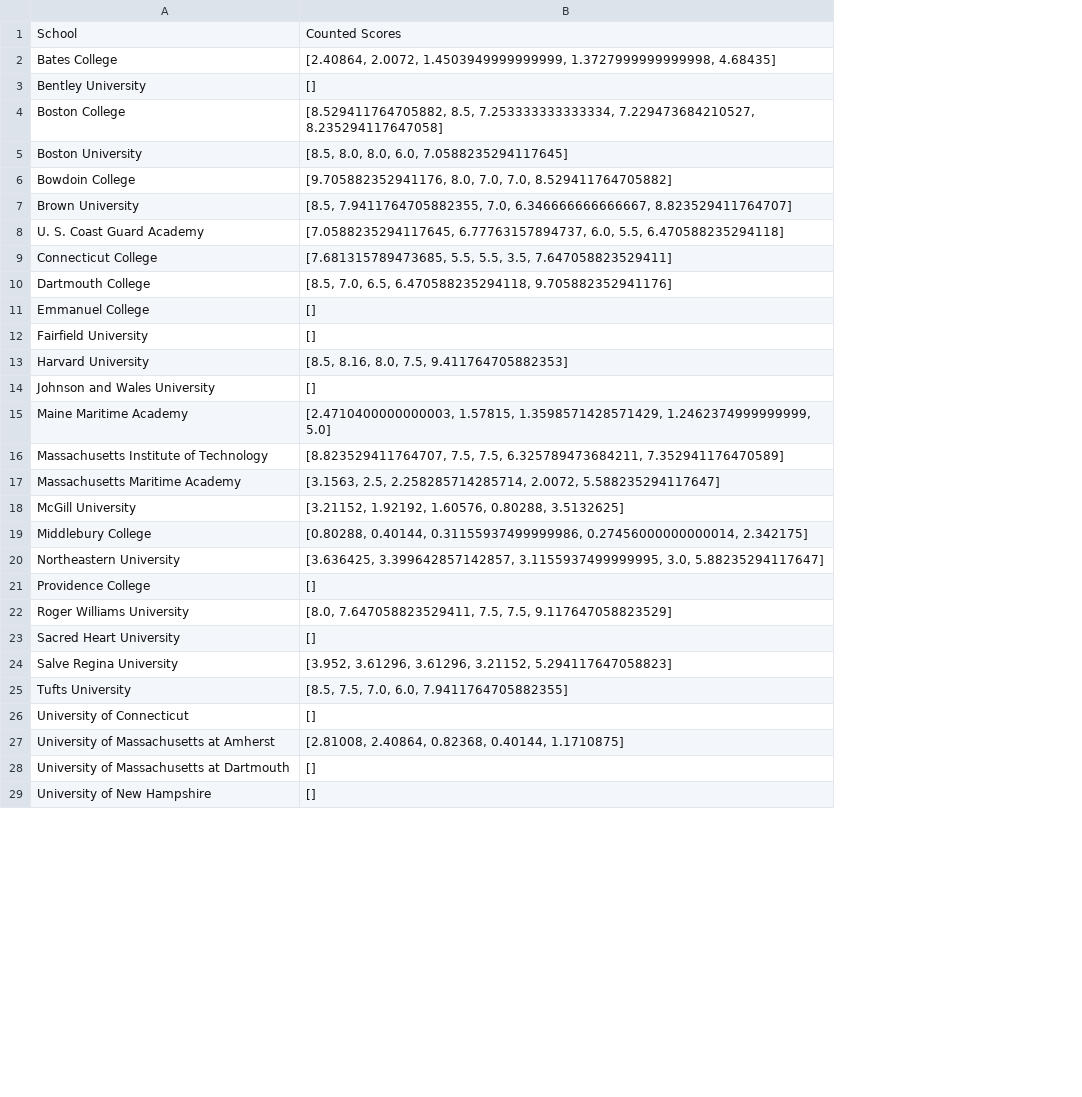
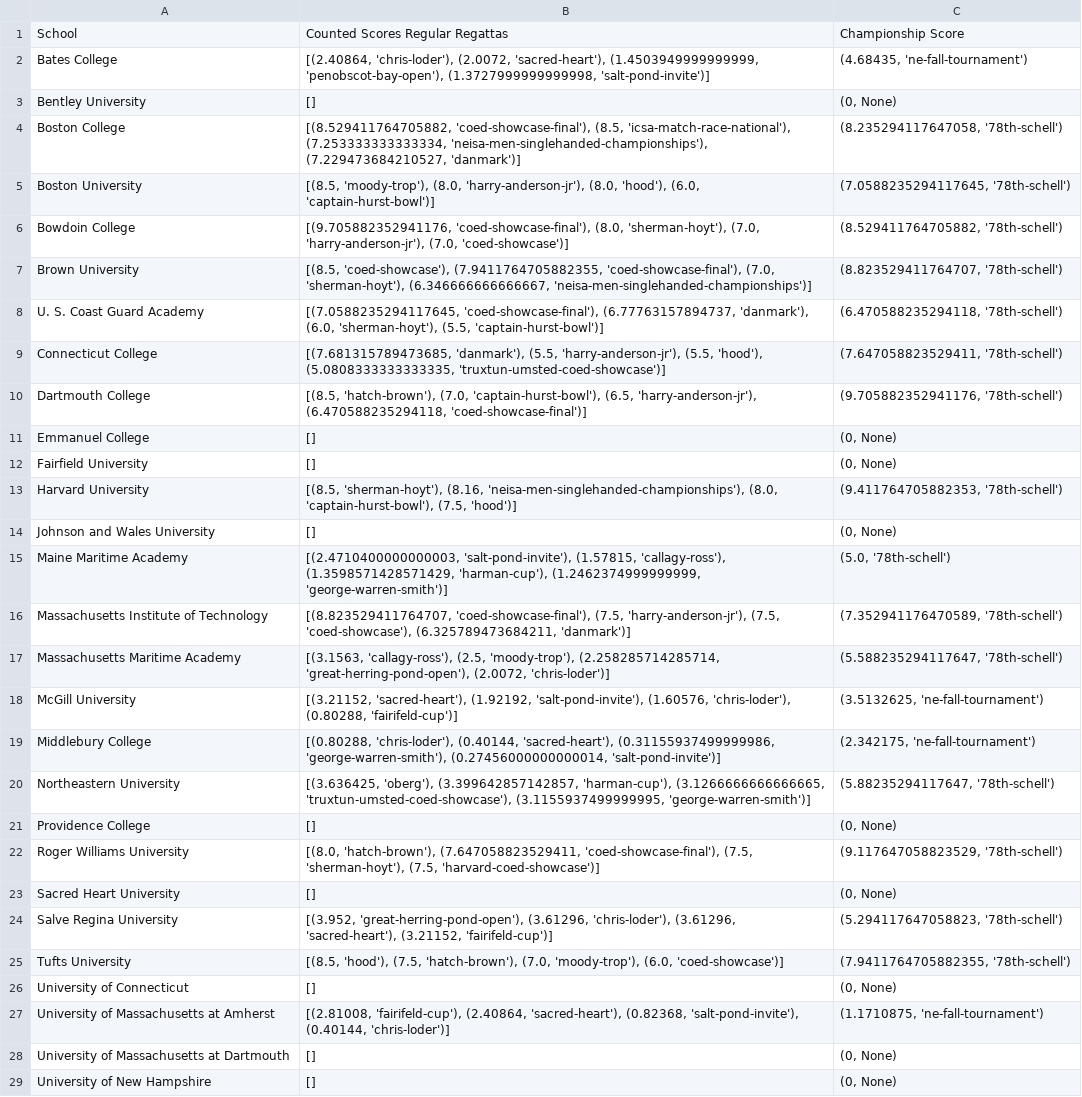
Before and after one commit to shaffeeullah/NEISA-rankings, a CSV file: component scores.csv, drawn as a sheet; only a part is shown; the diff covers the shown part only; the diff names each change by its address in the sheet, - before the commit and + after, or states it on an @@ line.

Commit message:
component scores now includes the regatta from which that score came

```diff
--- a/component scores.csv
+++ b/component scores.csv
+column C, rows 1-29: Championship Score | (4.68435, 'ne-fall-tournament') | (0, None) | (8.235294117647058, '78th-schell') | (7.0588235294117645, '78th-schell') | (8.529411764705882, '78th-schell') | (8.823529411764707, '78th-schell') | (6.470588235294118, '78th-schell') | (7.647058823529411, '78th-schell') | (9.705882352941176, '78th-schell') | (0, None) | (0, None) | (9.411764705882353, '78th-schell') | (0, None) | (5.0, '78th-schell') | (7.352941176470589, '78th-schell') | (5.588235294117647, '78th-schell') | (3.5132625, 'ne-fall-tournament') | (2.342175, 'ne-fall-tournament') | (5.88235294117647, '78th-schell') | (0, None) | (9.117647058823529, '78th-schell') | (0, None) | (5.294117647058823, '78th-schell') | (7.9411764705882355, '78th-schell') | (0, None) | (1.1710875, 'ne-fall-tournament') | (0, None) | (0, None)
-B1: Counted Scores
+B1: Counted Scores Regular Regattas
-B2: [2.40864, 2.0072, 1.4503949999999999, 1.3727999999999998, 4.68435]
+B2: [(2.40864, 'chris-loder'), (2.0072, 'sacred-heart'), (1.4503949999999999, 'penobscot-bay-open'), (1.3727999999999998, 'salt-pond-invite')]
-B4: [8.529411764705882, 8.5, 7.253333333333334, 7.229473684210527, 8.235294117647058]
+B4: [(8.529411764705882, 'coed-showcase-final'), (8.5, 'icsa-match-race-national'), (7.253333333333334, 'neisa-men-singlehanded-championships'), (7.229473684210527, 'danmark')]
-B5: [8.5, 8.0, 8.0, 6.0, 7.0588235294117645]
+B5: [(8.5, 'moody-trop'), (8.0, 'harry-anderson-jr'), (8.0, 'hood'), (6.0, 'captain-hurst-bowl')]
-B6: [9.705882352941176, 8.0, 7.0, 7.0, 8.529411764705882]
+B6: [(9.705882352941176, 'coed-showcase-final'), (8.0, 'sherman-hoyt'), (7.0, 'harry-anderson-jr'), (7.0, 'coed-showcase')]
-B7: [8.5, 7.9411764705882355, 7.0, 6.346666666666667, 8.823529411764707]
+B7: [(8.5, 'coed-showcase'), (7.9411764705882355, 'coed-showcase-final'), (7.0, 'sherman-hoyt'), (6.346666666666667, 'neisa-men-singlehanded-championships')]
-B8: [7.0588235294117645, 6.77763157894737, 6.0, 5.5, 6.470588235294118]
+B8: [(7.0588235294117645, 'coed-showcase-final'), (6.77763157894737, 'danmark'), (6.0, 'sherman-hoyt'), (5.5, 'captain-hurst-bowl')]
-B9: [7.681315789473685, 5.5, 5.5, 3.5, 7.647058823529411]
+B9: [(7.681315789473685, 'danmark'), (5.5, 'harry-anderson-jr'), (5.5, 'hood'), (5.0808333333333335, 'truxtun-umsted-coed-showcase')]
-B10: [8.5, 7.0, 6.5, 6.470588235294118, 9.705882352941176]
+B10: [(8.5, 'hatch-brown'), (7.0, 'captain-hurst-bowl'), (6.5, 'harry-anderson-jr'), (6.470588235294118, 'coed-showcase-final')]
-B13: [8.5, 8.16, 8.0, 7.5, 9.411764705882353]
+B13: [(8.5, 'sherman-hoyt'), (8.16, 'neisa-men-singlehanded-championships'), (8.0, 'captain-hurst-bowl'), (7.5, 'hood')]
-B15: [2.4710400000000003, 1.57815, 1.3598571428571429, 1.2462374999999999, 5.0]
+B15: [(2.4710400000000003, 'salt-pond-invite'), (1.57815, 'callagy-ross'), (1.3598571428571429, 'harman-cup'), (1.2462374999999999, 'george-warren-smith')]
-B16: [8.823529411764707, 7.5, 7.5, 6.325789473684211, 7.352941176470589]
+B16: [(8.823529411764707, 'coed-showcase-final'), (7.5, 'harry-anderson-jr'), (7.5, 'coed-showcase'), (6.325789473684211, 'danmark')]
-B17: [3.1563, 2.5, 2.258285714285714, 2.0072, 5.588235294117647]
+B17: [(3.1563, 'callagy-ross'), (2.5, 'moody-trop'), (2.258285714285714, 'great-herring-pond-open'), (2.0072, 'chris-loder')]
-B18: [3.21152, 1.92192, 1.60576, 0.80288, 3.5132625]
+B18: [(3.21152, 'sacred-heart'), (1.92192, 'salt-pond-invite'), (1.60576, 'chris-loder'), (0.80288, 'fairifeld-cup')]
-B19: [0.80288, 0.40144, 0.31155937499999986, 0.27456000000000014, 2.342175]
+B19: [(0.80288, 'chris-loder'), (0.40144, 'sacred-heart'), (0.31155937499999986, 'george-warren-smith'), (0.27456000000000014, 'salt-pond-invite')]
-B20: [3.636425, 3.399642857142857, 3.1155937499999995, 3.0, 5.88235294117647]
+B20: [(3.636425, 'oberg'), (3.399642857142857, 'harman-cup'), (3.1266666666666665, 'truxtun-umsted-coed-showcase'), (3.1155937499999995, 'george-warren-smith')]
-B22: [8.0, 7.647058823529411, 7.5, 7.5, 9.117647058823529]
+B22: [(8.0, 'hatch-brown'), (7.647058823529411, 'coed-showcase-final'), (7.5, 'sherman-hoyt'), (7.5, 'harvard-coed-showcase')]
-B24: [3.952, 3.61296, 3.61296, 3.21152, 5.294117647058823]
+B24: [(3.952, 'great-herring-pond-open'), (3.61296, 'chris-loder'), (3.61296, 'sacred-heart'), (3.21152, 'fairifeld-cup')]
-B25: [8.5, 7.5, 7.0, 6.0, 7.9411764705882355]
+B25: [(8.5, 'hood'), (7.5, 'hatch-brown'), (7.0, 'moody-trop'), (6.0, 'coed-showcase')]
-B27: [2.81008, 2.40864, 0.82368, 0.40144, 1.1710875]
+B27: [(2.81008, 'fairifeld-cup'), (2.40864, 'sacred-heart'), (0.82368, 'salt-pond-invite'), (0.40144, 'chris-loder')]
```
Also changed, not shown: 4 edited cells elsewhere in this file, rankings.csv, 3 other files.
